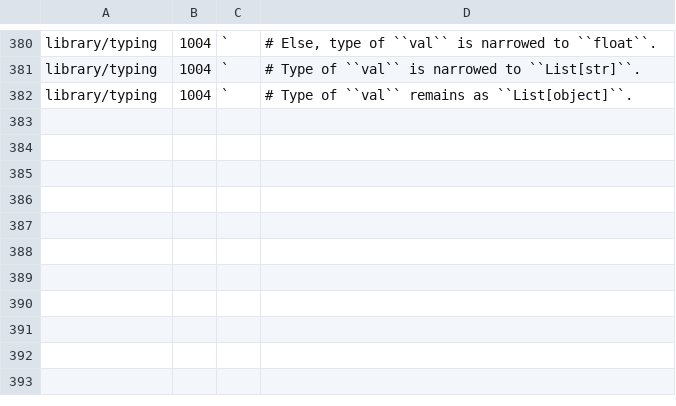
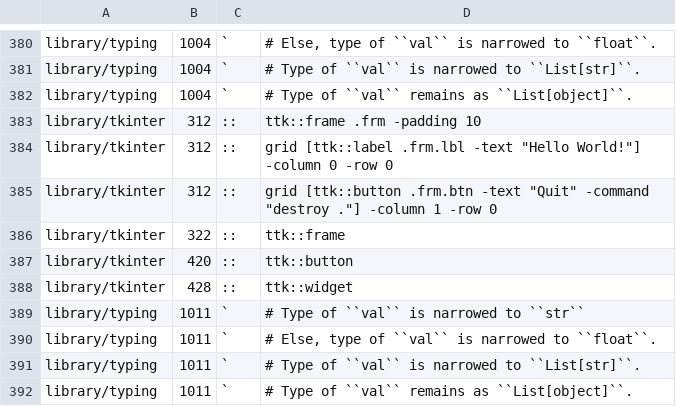
Before and after one commit to Elgamal1b/cpython, a CSV file: Doc/tools/susp-ignored.csv, drawn as a sheet; only a part is shown, gaps mark what is left out.

Commit message:
bpo-42238: [doc] Some more make suspicious false positives. (GH-27945)

```diff
--- a/Doc/tools/susp-ignored.csv
+++ b/Doc/tools/susp-ignored.csv
@@ -382 +382,11 @@ library/typing,1004,`,# Type of ``val`` is narrowed to ``List[str]``.
 library/typing,1004,`,# Type of ``val`` remains as ``List[object]``.
+library/tkinter,312,::,ttk::frame .frm -padding 10
+library/tkinter,312,::,"grid [ttk::label .frm.lbl -text ""Hello World!""] -column 0 -row 0"
+library/tkinter,312,::,"grid [ttk::button .frm.btn -text ""Quit"" -command ""destroy .""] -column 1 -row 0"
+library/tkinter,322,::,ttk::frame
+library/tkinter,420,::,ttk::button
+library/tkinter,428,::,ttk::widget
+library/typing,1011,`,# Type of ``val`` is narrowed to ``str``
+library/typing,1011,`,"# Else, type of ``val`` is narrowed to ``float``."
+library/typing,1011,`,# Type of ``val`` is narrowed to ``List[str]``.
+library/typing,1011,`,# Type of ``val`` remains as ``List[object]``.
```
